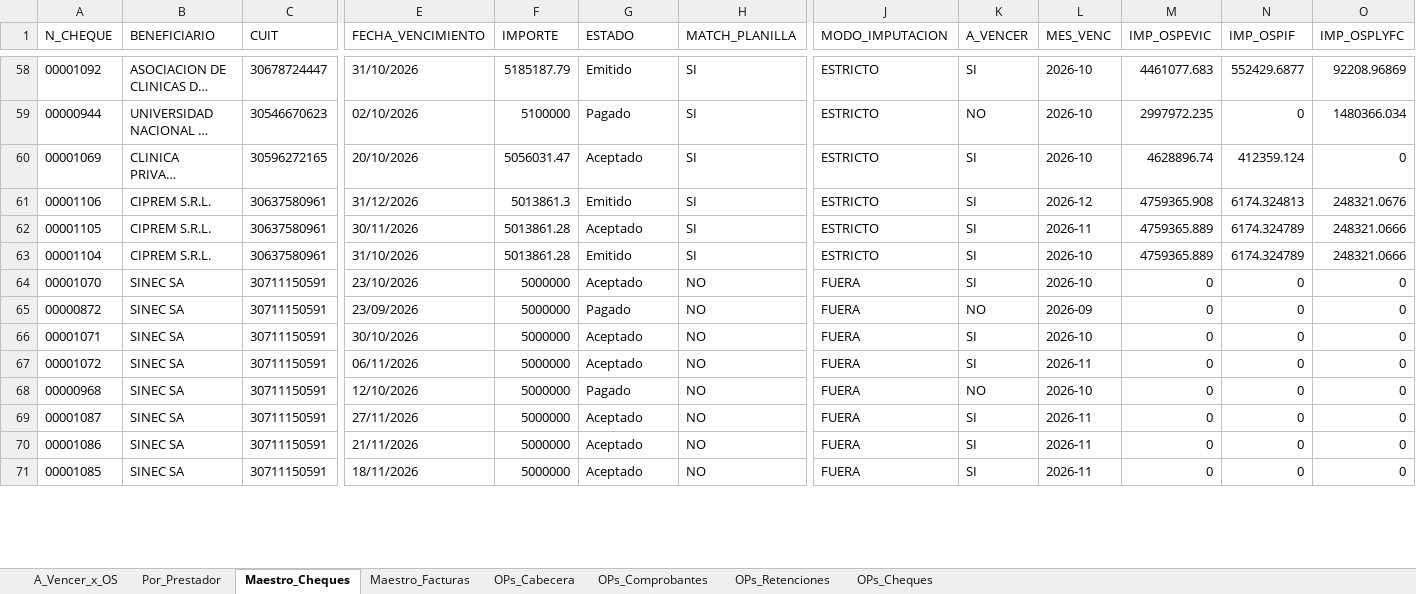
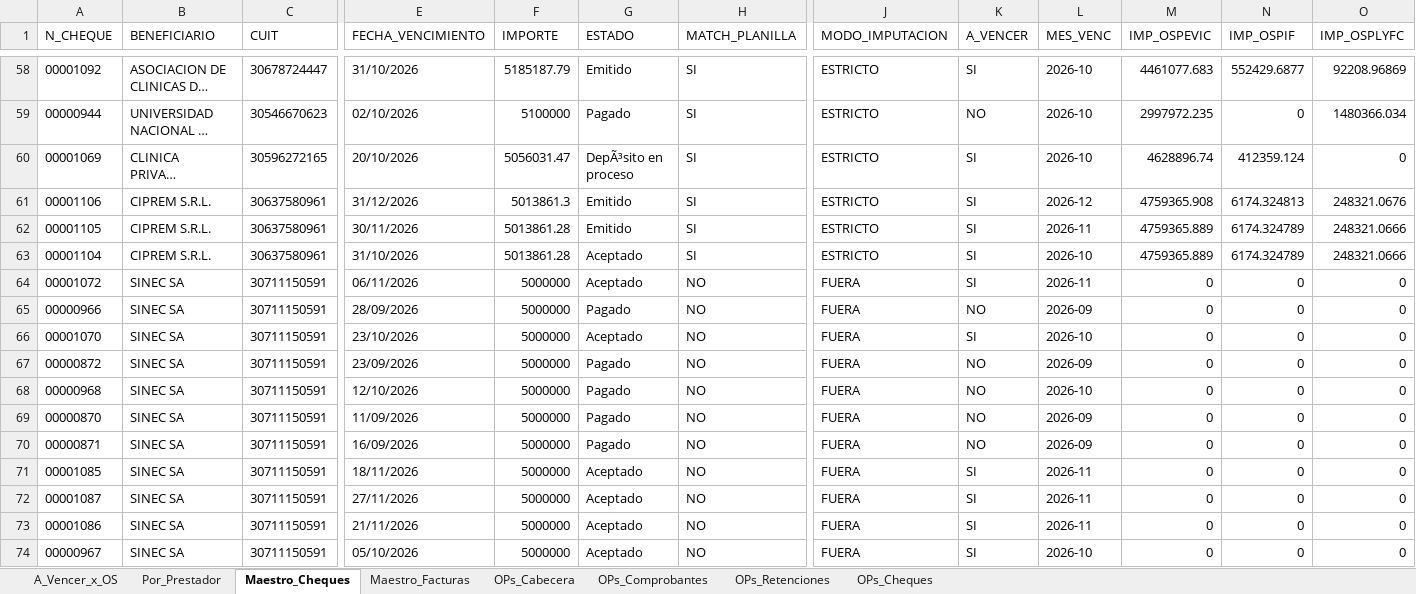
Before and after one commit to francolunaklick-web/GRIFFTABLEROS, an Excel workbook: cuentas_a_pagar/TABLERO_Resumen.xlsx, sheet Maestro_Cheques, drawn as a sheet; only a part is shown, gaps mark what is left out; long unchanged cells end in …; values as stored, in another font and other column widths than the file's, no borders; addresses are those after the commit; rows hold the shown columns only; the diff covers the shown part only; the diff names each change by its address in the sheet, - before the commit and + after, or states it on an @@ line.

```diff
--- a/cuentas_a_pagar/TABLERO_Resumen.xlsx (sheet Maestro_Cheques)
+++ b/cuentas_a_pagar/TABLERO_Resumen.xlsx (sheet Maestro_Cheques)
-G60 (ESTADO): Aceptado
+G60 (ESTADO): DepÃ³sito en proceso
-G62 (ESTADO): Aceptado
+G62 (ESTADO): Emitido
-G63 (ESTADO): Emitido
+G63 (ESTADO): Aceptado
@@ row 67 moved to row 64: 00001072 @@
@@ row 72 moved to row 65: 00000966 @@
@@ row 66 moved to row 75: 00001071 @@
@@ row 77 moved to row 69: 00000870 @@
@@ row 78 moved to row 70: 00000871 @@
+row 71: 00001085 | SINEC SA | 30711150591 | 18/11/2026 | 5000000 | Aceptado | NO | FUERA | SI | 2026-11 | 0 | 0 | 0
-A74 (N_CHEQUE): 00001085
+A74 (N_CHEQUE): 00000967
-E74 (FECHA_VENCIMIENTO): 18/11/2026
+E74 (FECHA_VENCIMIENTO): 05/10/2026
-L74 (MES_VENC): 2026-11
+L74 (MES_VENC): 2026-10
```
Also changed, not shown: 5 added rows, 6 removed rows, 25 moved rows and 58 edited cells elsewhere in this sheet, sheet Por_Prestador, sheet A_Vencer_x_OS, estado_resultado/TABLERO_Resumen.xlsx, flujo_bancario/TABLERO_Resumen.xlsx, 9 other files.
